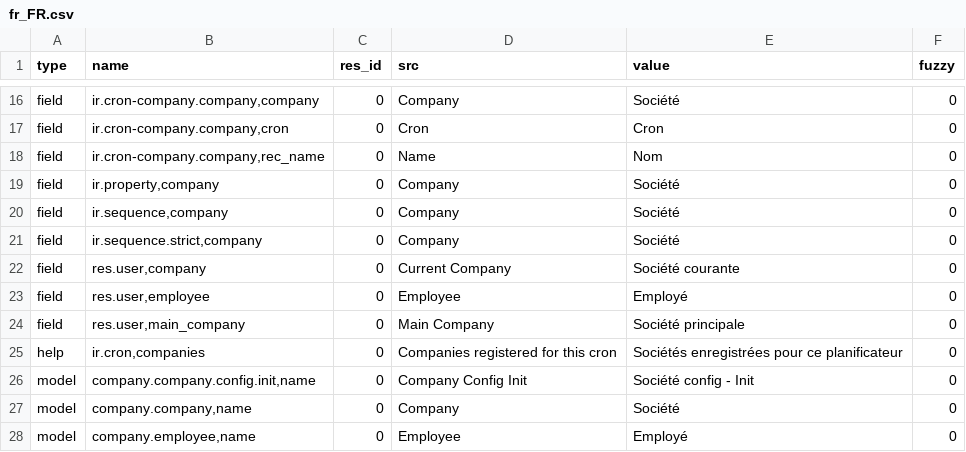
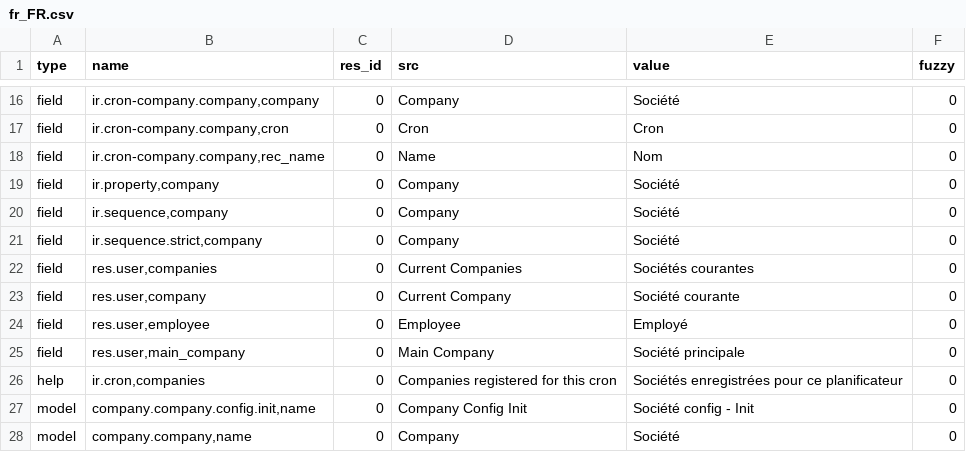
Before and after one commit to coopengo/company, a CSV file: fr_FR.csv, drawn as a sheet; only a part is shown, gaps mark what is left out; the shorter side is filled out with more unchanged rows.

Commit message:
Update fr_FR

```diff
--- a/fr_FR.csv
+++ b/fr_FR.csv
@@ -21,2 +21,3 @@ field,"ir.sequence,company",0,Company,Société,0
 field,"ir.sequence.strict,company",0,Company,Société,0
+field,"res.user,companies",0,Current Companies,Sociétés courantes,0
 field,"res.user,company",0,Current Company,Société courante,0
```
